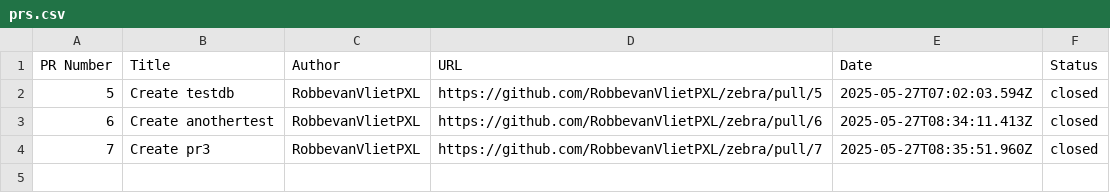
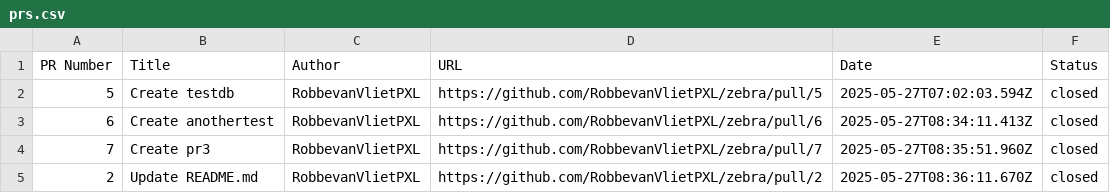
Before and after one commit to RobbevanVlietPXL/zebra, a CSV file: data/prs.csv, drawn as a sheet; the diff names each change by its address in the sheet, - before the commit and + after, or states it on an @@ line.

```diff
--- a/data/prs.csv
+++ b/data/prs.csv
+row 5: 2 | Update README.md | RobbevanVlietPXL | https://github.com/RobbevanVlietPXL/zebra/pull/2 | 2025-05-27T08:36:11.670Z | closed
```
